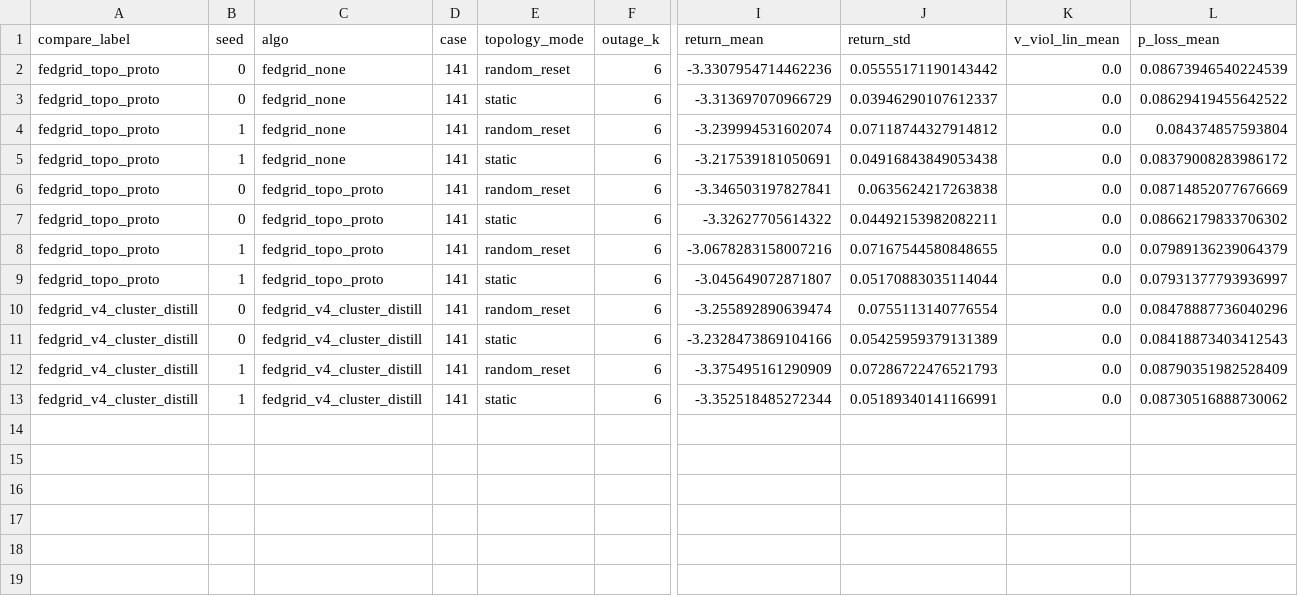
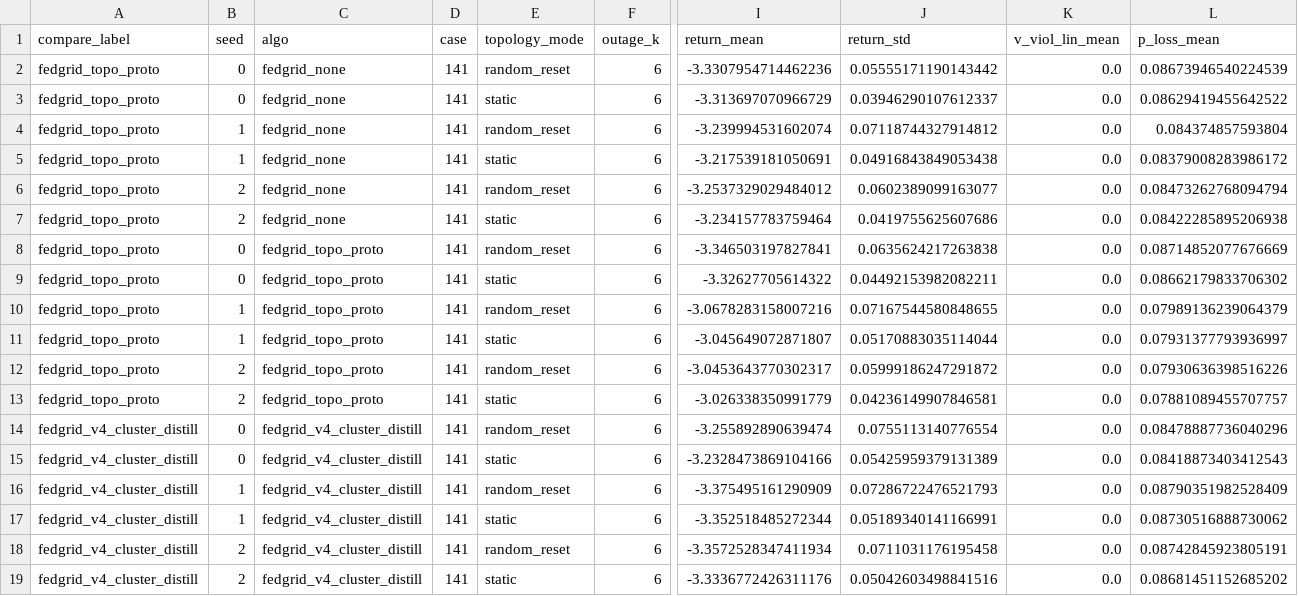
Before and after one commit to ln0831/federa-sac, a CSV file: outputs/suites/case141_fedgrid_main_rr_20260402_clean/agg/suite_absolute_long_dedup.csv, drawn as a sheet; only a part is shown, gaps mark what is left out; rows hold the shown columns only; the diff names each change by its address in the sheet, - before the commit and + after, or states it on an @@ line.

```diff
--- a/outputs/suites/case141_fedgrid_main_rr_20260402_clean/agg/suite_absolute_long_dedup.csv
+++ b/outputs/suites/case141_fedgrid_main_rr_20260402_clean/agg/suite_absolute_long_dedup.csv
+row 6: fedgrid_topo_proto | 2 | fedgrid_none | 141 | random_reset | 6 | -3.2537329029484012 | 0.0602389099163077 | 0.0 | 0.08473262768094794
+row 7: fedgrid_topo_proto | 2 | fedgrid_none | 141 | static | 6 | -3.234157783759464 | 0.0419755625607686 | 0.0 | 0.08422285895206938
+row 12: fedgrid_topo_proto | 2 | fedgrid_topo_proto | 141 | random_reset | 6 | -3.0453643770302317 | 0.05999186247291872 | 0.0 | 0.07930636398516226
+row 13: fedgrid_topo_proto | 2 | fedgrid_topo_proto | 141 | static | 6 | -3.026338350991779 | 0.04236149907846581 | 0.0 | 0.07881089455707757
+row 18: fedgrid_v4_cluster_distill | 2 | fedgrid_v4_cluster_distill | 141 | random_reset | 6 | -3.3572528347411934 | 0.0711031176195458 | 0.0 | 0.08742845923805191
+row 19: fedgrid_v4_cluster_distill | 2 | fedgrid_v4_cluster_distill | 141 | static | 6 | -3.3336772426311176 | 0.05042603498841516 | 0.0 | 0.08681451152685202
```
Also changed, not shown: outputs/suites/case141_fedgrid_main_rr_20260402_clean/agg/suite_absolute_metrics.csv, outputs/suites/case141_fedgrid_main_rr_20260402_clean/agg/suite_main_table.csv, 33 other files.
